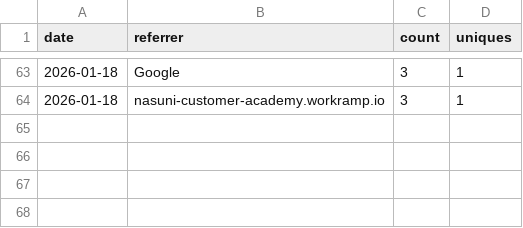
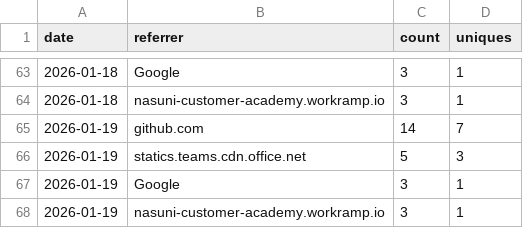
Before and after one commit to nasuni-labs/nasuni-mcp-desktop, a CSV file: data/traffic_referrers.csv, drawn as a sheet; only a part is shown, gaps mark what is left out; the diff names each change by its address in the sheet, - before the commit and + after, or states it on an @@ line.

```diff
--- a/data/traffic_referrers.csv
+++ b/data/traffic_referrers.csv
+row 65: 2026-01-19 | github.com | 14 | 7
+row 66: 2026-01-19 | statics.teams.cdn.office.net | 5 | 3
+row 67: 2026-01-19 | Google | 3 | 1
+row 68: 2026-01-19 | nasuni-customer-academy.workramp.io | 3 | 1
```
Also changed, not shown: data/traffic_clones.csv, data/traffic_paths.csv, 1 other file.
